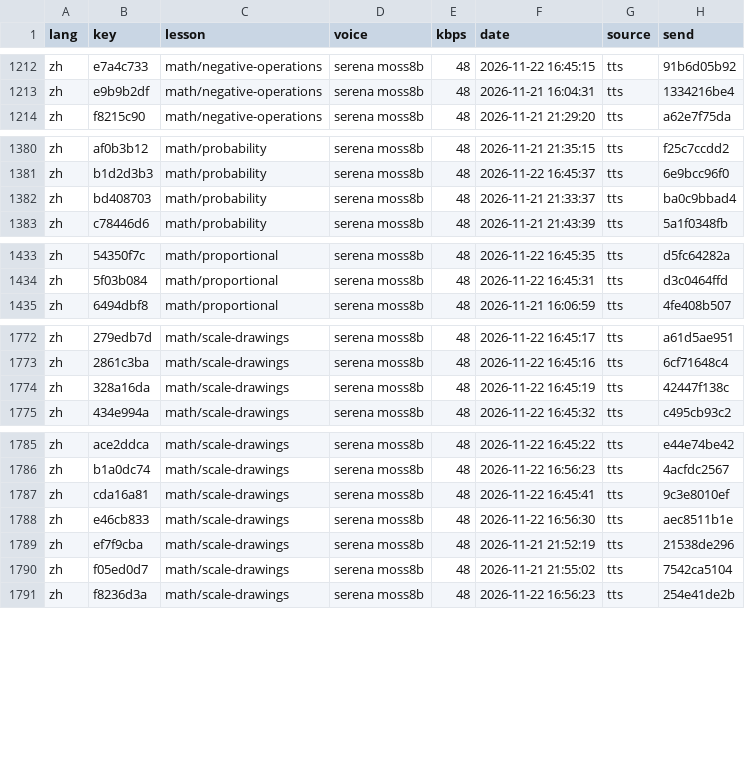
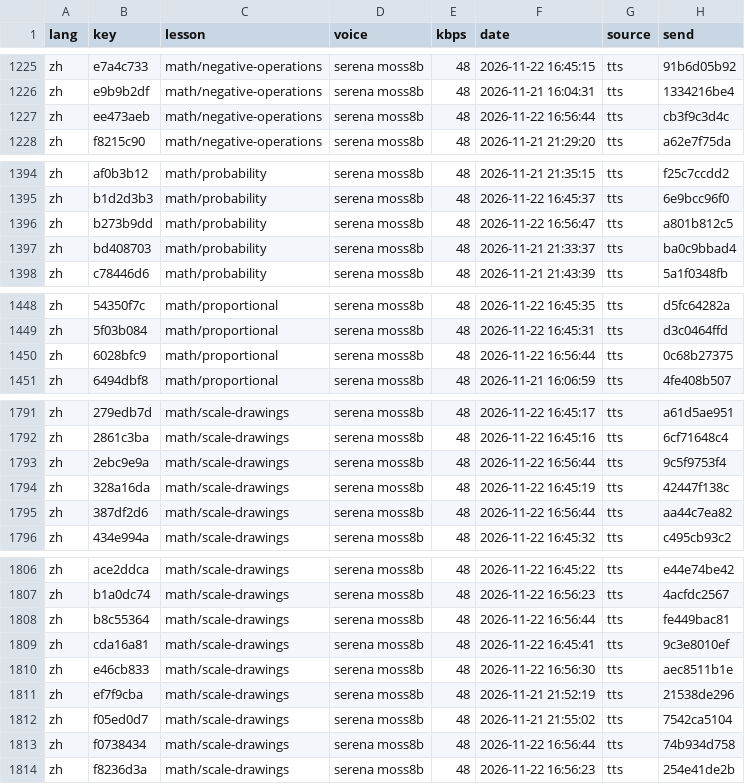
Before and after one commit to gladcolor/gc-audio-lang-math, a TSV file: status/ledger.tsv, drawn as a sheet; only a part is shown, gaps mark what is left out; the diff covers the shown part only.

Commit message:
math/circles: 10 clips so far - in progress (22/68 serena)

```diff
--- a/status/ledger.tsv
+++ b/status/ledger.tsv
@@ -1213,2 +1226,3 @@ zh	e7a4c733	math/negative-operations	serena moss8b	48	2026-11-22 16:45:15	tts	91
 zh	e9b9b2df	math/negative-operations	serena moss8b	48	2026-11-21 16:04:31	tts	1334216be4
+zh	ee473aeb	math/negative-operations	serena moss8b	48	2026-11-22 16:56:44	tts	cb3f9c3d4c
 zh	f8215c90	math/negative-operations	serena moss8b	48	2026-11-21 21:29:20	tts	a62e7f75da
@@ -1381,2 +1395,3 @@ zh	af0b3b12	math/probability	serena moss8b	48	2026-11-21 21:35:15	tts	f25c7ccdd2
 zh	b1d2d3b3	math/probability	serena moss8b	48	2026-11-22 16:45:37	tts	6e9bcc96f0
+zh	b273b9dd	math/probability	serena moss8b	48	2026-11-22 16:56:47	tts	a801b812c5
 zh	bd408703	math/probability	serena moss8b	48	2026-11-21 21:33:37	tts	ba0c9bbad4
@@ -1434,2 +1449,3 @@ zh	54350f7c	math/proportional	serena moss8b	48	2026-11-22 16:45:35	tts	d5fc64282
 zh	5f03b084	math/proportional	serena moss8b	48	2026-11-22 16:45:31	tts	d3c0464ffd
+zh	6028bfc9	math/proportional	serena moss8b	48	2026-11-22 16:56:44	tts	0c68b27375
 zh	6494dbf8	math/proportional	serena moss8b	48	2026-11-21 16:06:59	tts	4fe408b507
@@ -1773,3 +1792,5 @@ zh	279edb7d	math/scale-drawings	serena moss8b	48	2026-11-22 16:45:17	tts	a61d5ae
 zh	2861c3ba	math/scale-drawings	serena moss8b	48	2026-11-22 16:45:16	tts	6cf71648c4
+zh	2ebc9e9a	math/scale-drawings	serena moss8b	48	2026-11-22 16:56:44	tts	9c5f9753f4
 zh	328a16da	math/scale-drawings	serena moss8b	48	2026-11-22 16:45:19	tts	42447f138c
+zh	387df2d6	math/scale-drawings	serena moss8b	48	2026-11-22 16:56:44	tts	aa44c7ea82
 zh	434e994a	math/scale-drawings	serena moss8b	48	2026-11-22 16:45:32	tts	c495cb93c2
@@ -1786,2 +1807,3 @@ zh	ace2ddca	math/scale-drawings	serena moss8b	48	2026-11-22 16:45:22	tts	e44e74b
 zh	b1a0dc74	math/scale-drawings	serena moss8b	48	2026-11-22 16:56:23	tts	4acfdc2567
+zh	b8c55364	math/scale-drawings	serena moss8b	48	2026-11-22 16:56:44	tts	fe449bac81
 zh	cda16a81	math/scale-drawings	serena moss8b	48	2026-11-22 16:45:41	tts	9c3e8010ef
@@ -1790,2 +1812,3 @@ zh	ef7f9cba	math/scale-drawings	serena moss8b	48	2026-11-21 21:52:19	tts	21538de
 zh	f05ed0d7	math/scale-drawings	serena moss8b	48	2026-11-21 21:55:02	tts	7542ca5104
+zh	f0738434	math/scale-drawings	serena moss8b	48	2026-11-22 16:56:44	tts	74b934d758
 zh	f8236d3a	math/scale-drawings	serena moss8b	48	2026-11-22 16:56:23	tts	254e41de2b
```
Also changed, not shown: 17 added rows elsewhere in this file, 28 other files.
